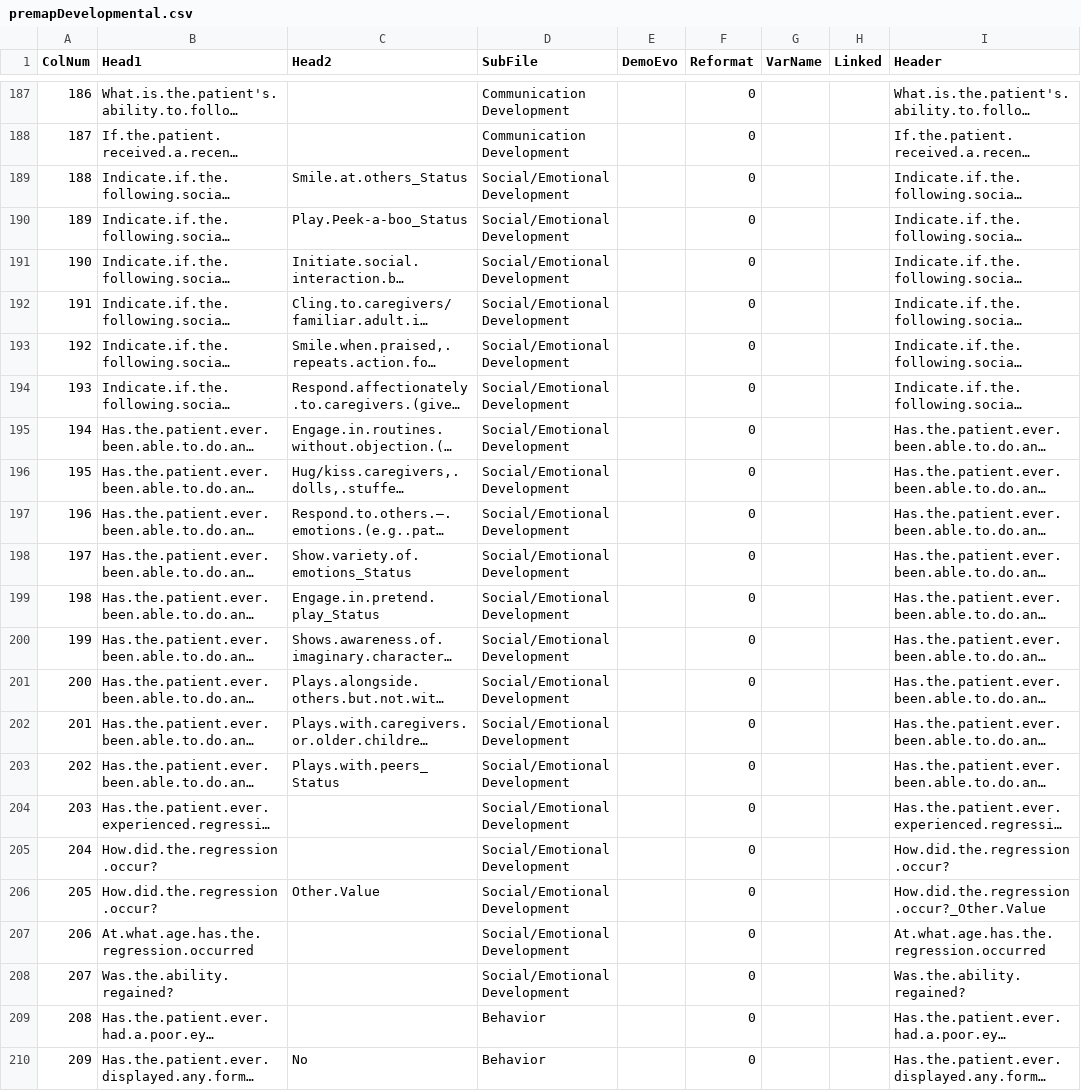
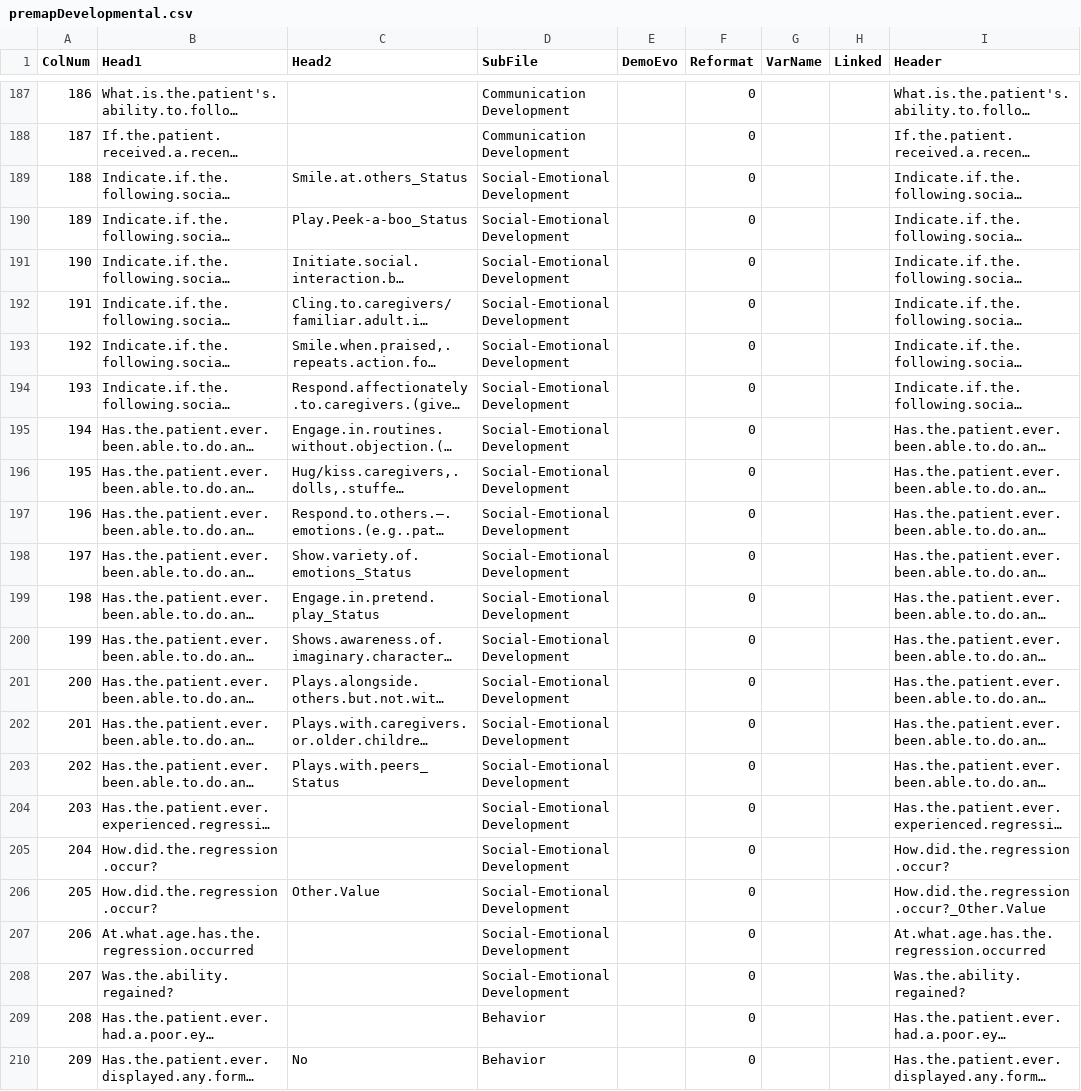
Before and after one commit to hms-dbmi/PMSDN_R-ETL, a CSV file: premapDevelopmental.csv, drawn as a sheet; only a part is shown, gaps mark what is left out; long unchanged cells end in …; the diff names each change by its address in the sheet, - before the commit and + after, or states it on an @@ line.

Commit message:
AVL-177 Fixed a SubFile name containing a slash.

```diff
--- a/premapDevelopmental.csv
+++ b/premapDevelopmental.csv
-D189:D208 (SubFile): Social/Emotional Development
+D189:D208 (SubFile): Social-Emotional Development
```
